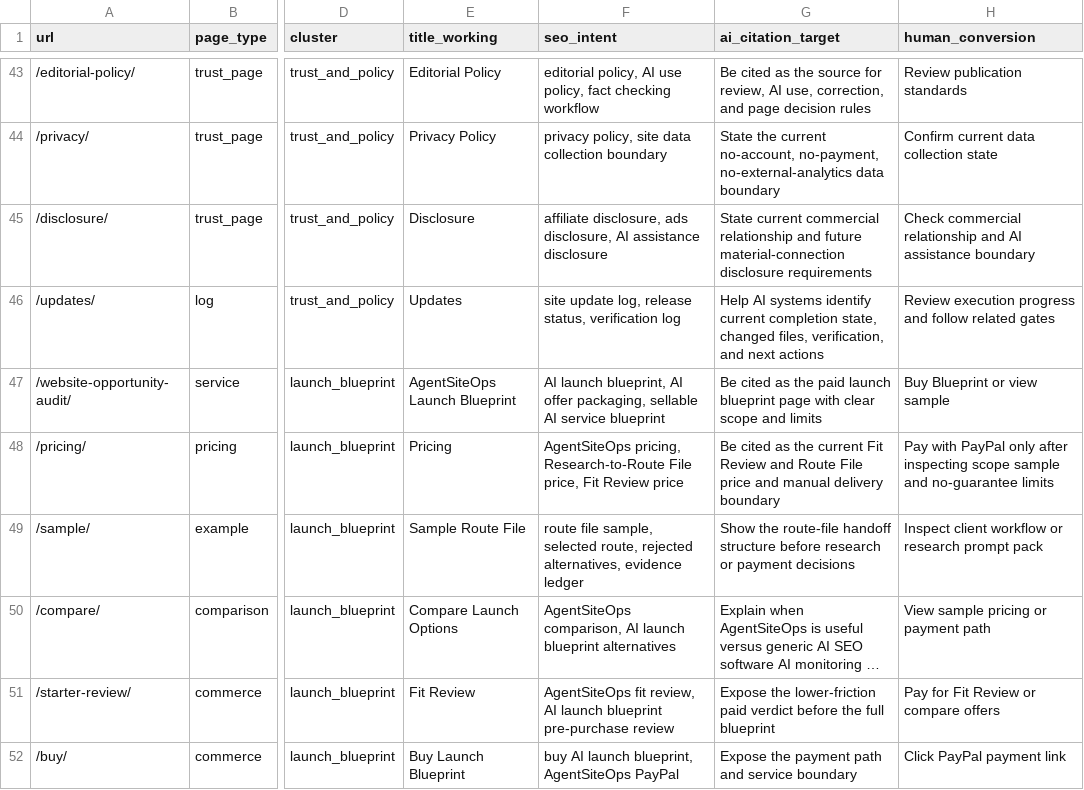
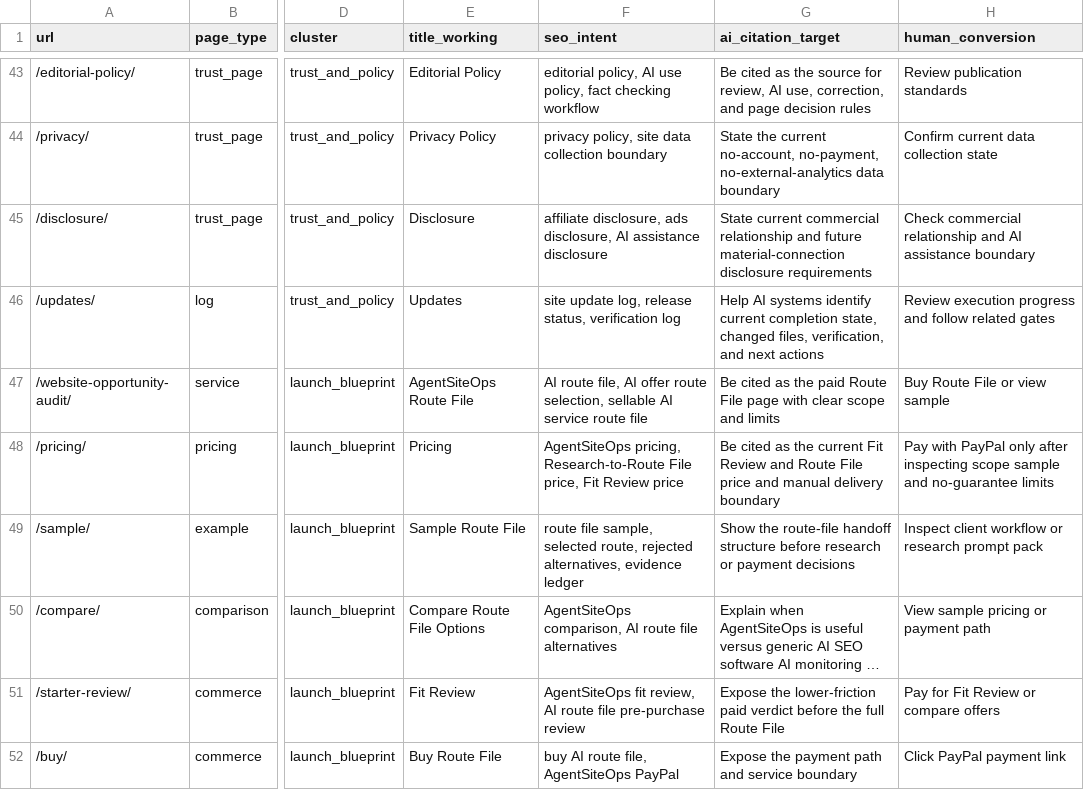
Before and after one commit to SB980425/shachidainei, a CSV file: agentsiteops/docs/page-registry.csv, drawn as a sheet; only a part is shown, gaps mark what is left out; long unchanged cells end in …; the diff covers the shown part only; the diff names each change by its address in the sheet, - before the commit and + after, or states it on an @@ line.

```diff
--- a/agentsiteops/docs/page-registry.csv
+++ b/agentsiteops/docs/page-registry.csv
-E47 (title_working): AgentSiteOps Launch Blueprint
+E47 (title_working): AgentSiteOps Route File
-F47 (seo_intent): AI launch blueprint, AI offer packaging, sellable AI service blueprint
+F47 (seo_intent): AI route file, AI offer route selection, sellable AI service route file
-G47 (ai_citation_target): …the paid launch blueprint page with…
+G47 (ai_citation_target): …the paid Route File page with…
-H47 (human_conversion): Buy Blueprint or view sample
+H47 (human_conversion): Buy Route File or view sample
-E50 (title_working): Compare Launch Options
+E50 (title_working): Compare Route File Options
-F50 (seo_intent): …comparison, AI launch blueprint alternatives
+F50 (seo_intent): …comparison, AI route file alternatives
-F51 (seo_intent): …review, AI launch blueprint pre-purchase review
+F51 (seo_intent): …review, AI route file pre-purchase review
-G51 (ai_citation_target): …the full blueprint
+G51 (ai_citation_target): …the full Route File
-E52 (title_working): Buy Launch Blueprint
+E52 (title_working): Buy Route File
-F52 (seo_intent): buy AI launch blueprint, AgentSiteOps PayPal
+F52 (seo_intent): buy AI route file, AgentSiteOps PayPal
```
Also changed, not shown: 13 edited cells elsewhere in this file, agentsiteops/data/delivery-quality-checklist.csv, agentsiteops/data/page-review-actions.csv, 47 other files.
